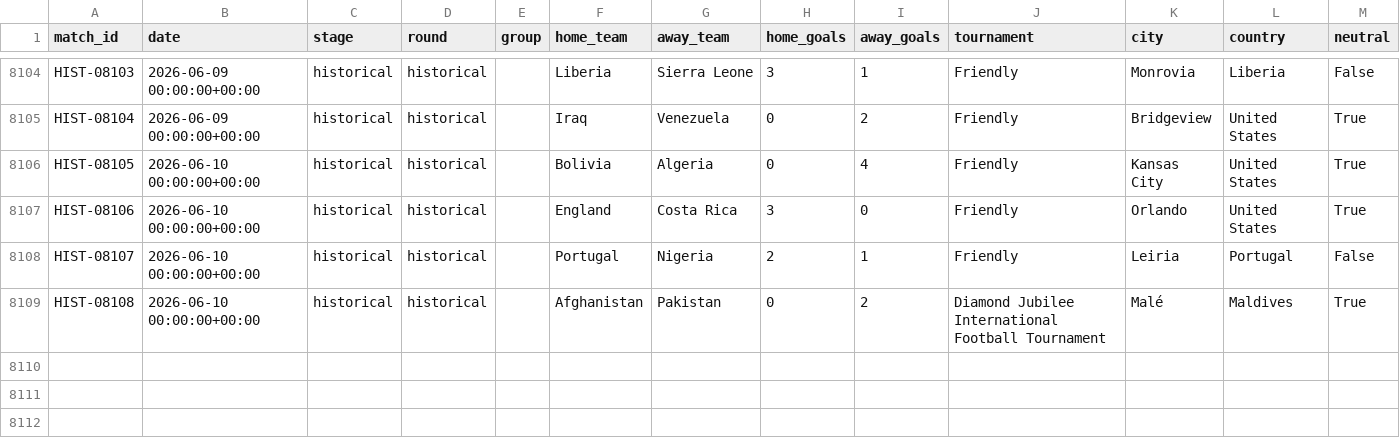
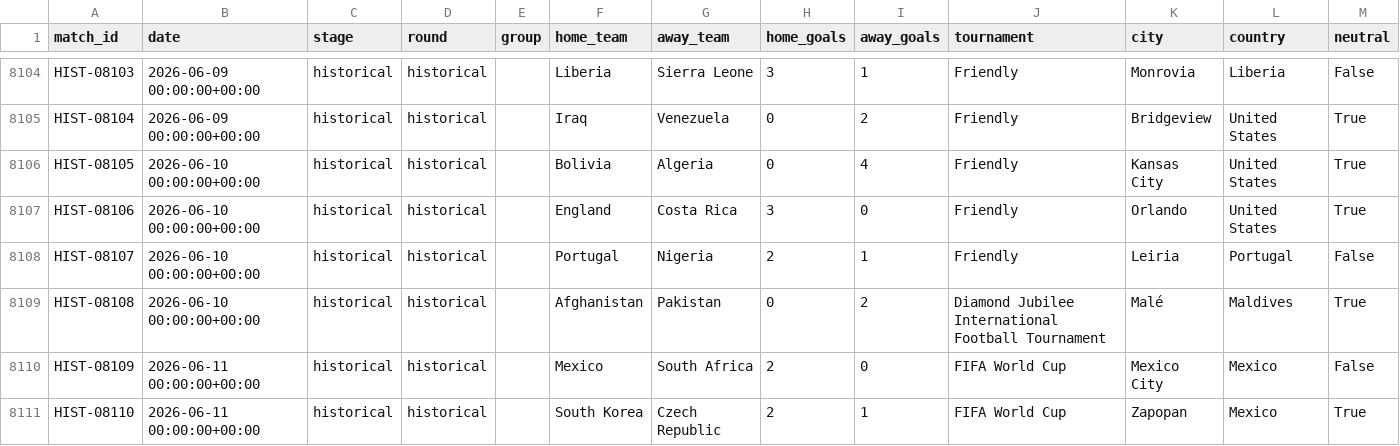
Before and after one commit to redyseptyanto/worldcup-prediction, a CSV file: data/raw/matches/historical_matches.csv, drawn as a sheet; only a part is shown, gaps mark what is left out.

```diff
--- a/data/raw/matches/historical_matches.csv
+++ b/data/raw/matches/historical_matches.csv
@@ -8109 +8109,3 @@ HIST-08107,2026-06-10 00:00:00+00:00,historical,historical,,Portugal,Nigeria,2,1
 HIST-08108,2026-06-10 00:00:00+00:00,historical,historical,,Afghanistan,Pakistan,0,2,Diamond Jubilee International Football Tournament,Malé,Maldives,True
+HIST-08109,2026-06-11 00:00:00+00:00,historical,historical,,Mexico,South Africa,2,0,FIFA World Cup,Mexico City,Mexico,False
+HIST-08110,2026-06-11 00:00:00+00:00,historical,historical,,South Korea,Czech Republic,2,1,FIFA World Cup,Zapopan,Mexico,True
```
Also changed, not shown: data/raw/rankings/team_rankings.csv, 12 other files.
